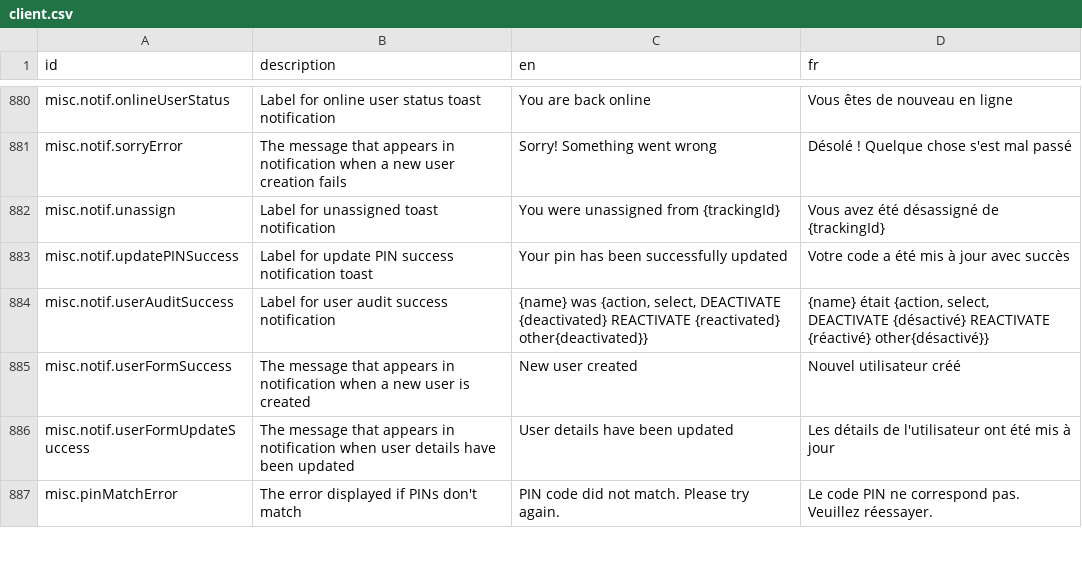
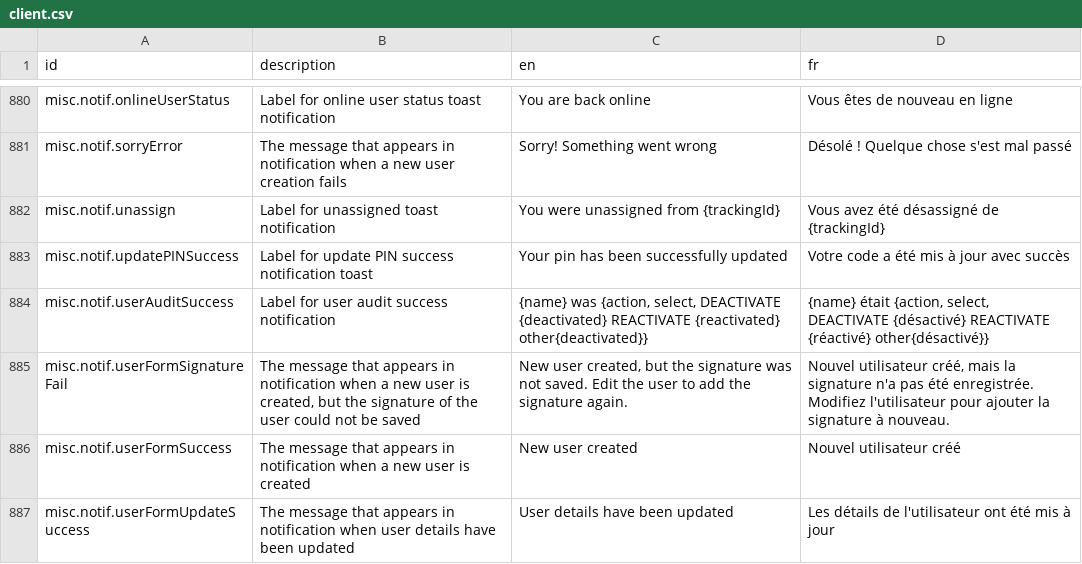
Before and after one commit to opencrvs/opencrvs-core, a CSV file: packages/countryconfig-template/src/translations/client.csv, drawn as a sheet; only a part is shown, gaps mark what is left out; the shorter side is filled out with more unchanged rows; the diff names each change by its address in the sheet, - before the commit and + after, or states it on an @@ line.

Commit message:
fix by uploading as part of user creation

```diff
--- a/packages/countryconfig-template/src/translations/client.csv
+++ b/packages/countryconfig-template/src/translations/client.csv
+row 885: misc.notif.userFormSignatureFail | The message that appears in notification when a new user is created, but the signature of the user could not be saved | New user created, but the signature was not saved. Edit the user to add the signature again. | Nouvel utilisateur créé, mais la signature n'a pas été enregistrée. Modifiez l'utilisateur pour ajouter la signature à nouveau.
```
Also changed, not shown: packages/testland/src/translations/client.csv, 11 other files.
